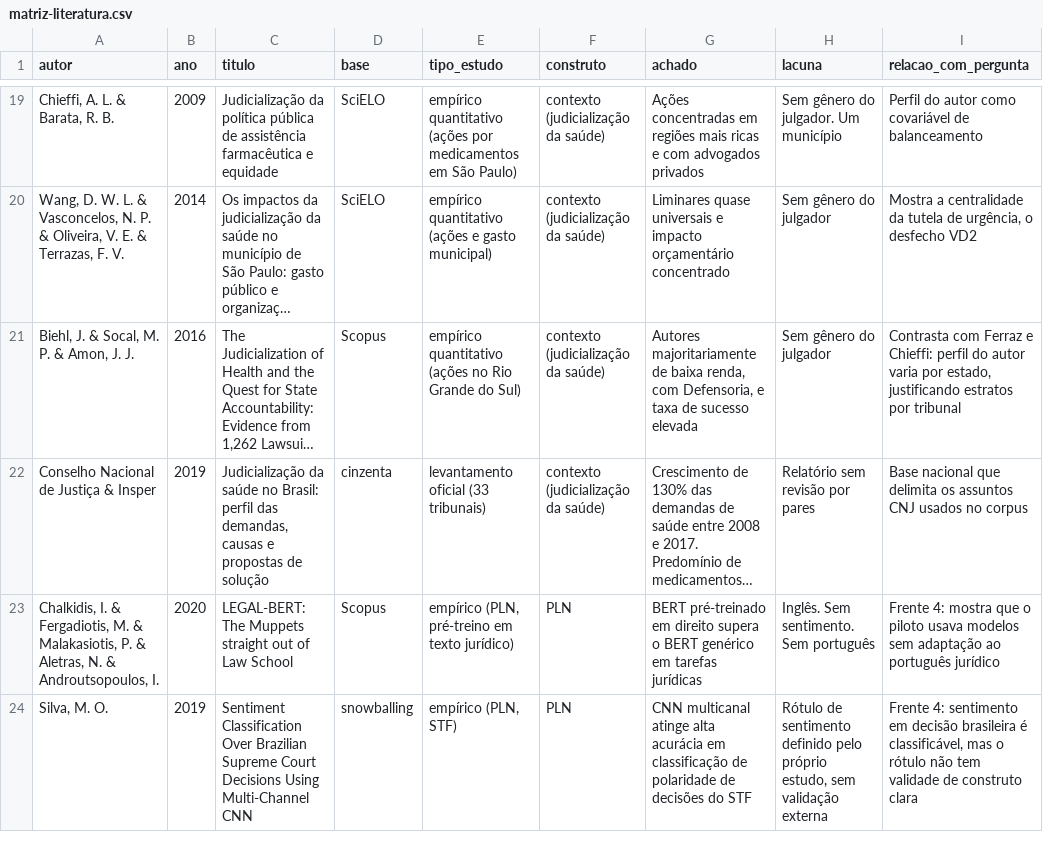
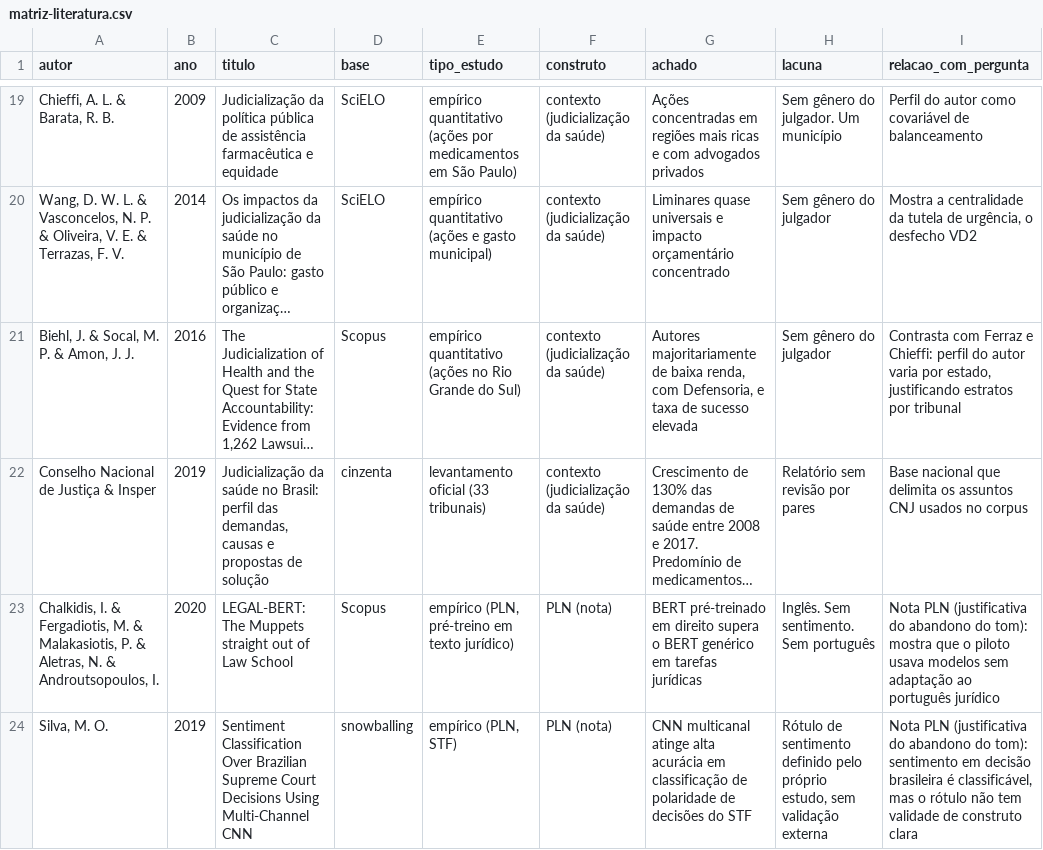
Before and after one commit to GiovanniBrigido/grill-me-lab, a CSV file: revisao/matriz-literatura.csv, drawn as a sheet; only a part is shown, gaps mark what is left out; long unchanged cells end in …; the diff covers the shown part only; the diff names each change by its address in the sheet, - before the commit and + after, or states it on an @@ line.

```diff
--- a/revisao/matriz-literatura.csv
+++ b/revisao/matriz-literatura.csv
-F23:F24 (construto): PLN
+F23:F24 (construto): PLN (nota)
-I23 (relacao_com_pergunta): Frente 4: mostra que…
+I23 (relacao_com_pergunta): Nota PLN (justificativa do abandono do tom): mostra que…
-I24 (relacao_com_pergunta): Frente 4: sentimento em…
+I24 (relacao_com_pergunta): Nota PLN (justificativa do abandono do tom): sentimento em…
```
Also changed, not shown: 6 edited cells elsewhere in this file, 3 other files.
